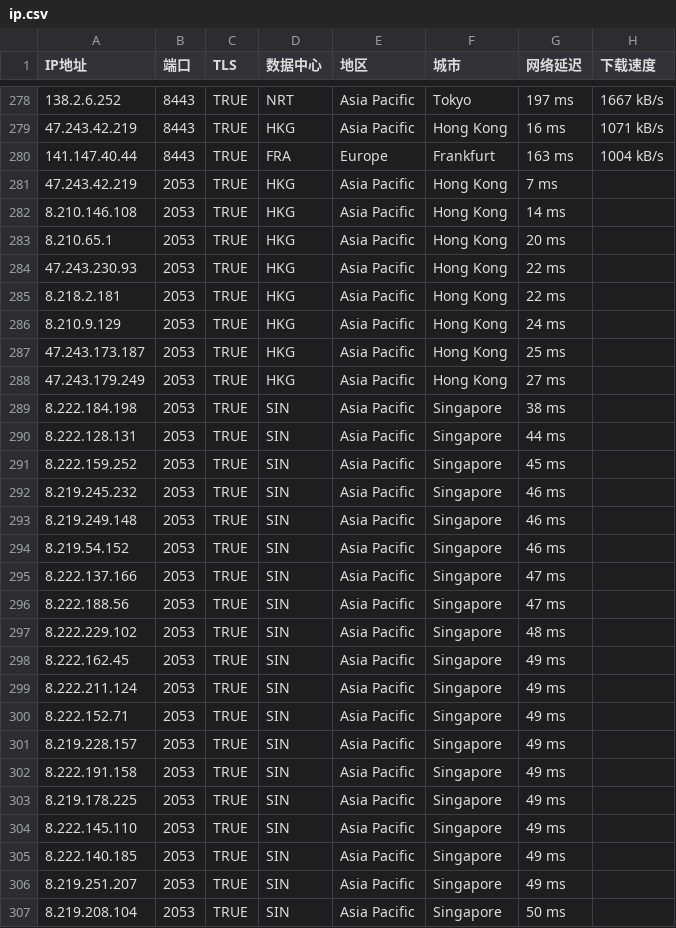
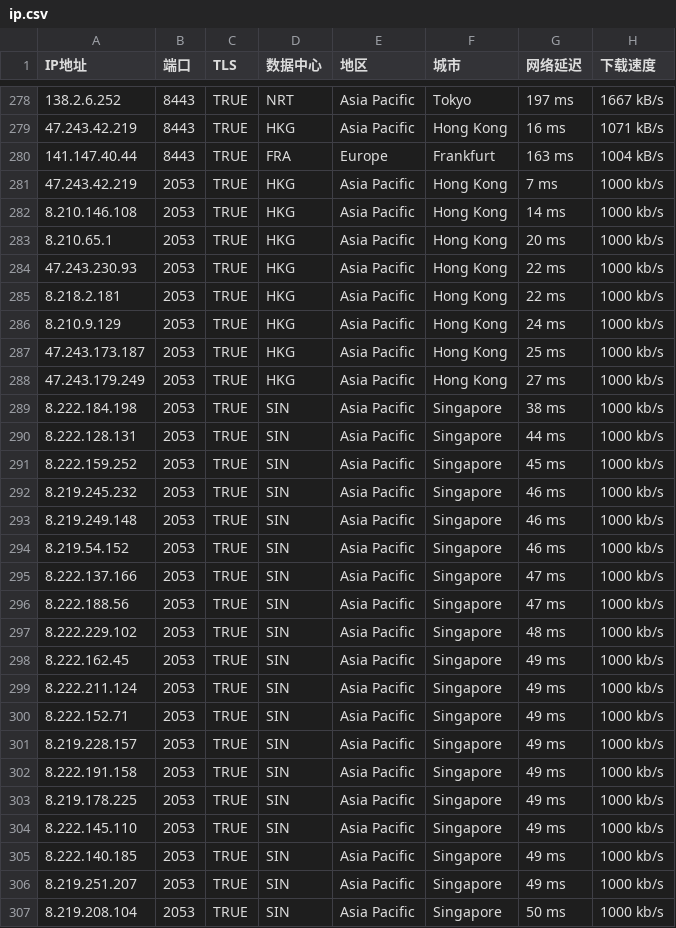
Before and after one commit to clhyw2009/WorkerVless2sub, a CSV file: ip.csv, drawn as a sheet; only a part is shown, gaps mark what is left out; the diff covers the shown part only.

Commit message:
Update ip.csv

```diff
--- a/ip.csv
+++ b/ip.csv
@@ -280,28 +280,28 @@ IP地址,端口,TLS,数据中心,地区,城市,网络延迟,下载速度
 141.147.40.44,8443,TRUE,FRA,Europe,Frankfurt,163 ms,1004 kB/s
-47.243.42.219,2053,TRUE,HKG,Asia Pacific,Hong Kong,7 ms
-8.210.146.108,2053,TRUE,HKG,Asia Pacific,Hong Kong,14 ms
-8.210.65.1,2053,TRUE,HKG,Asia Pacific,Hong Kong,20 ms
-47.243.230.93,2053,TRUE,HKG,Asia Pacific,Hong Kong,22 ms
-8.218.2.181,2053,TRUE,HKG,Asia Pacific,Hong Kong,22 ms
-8.210.9.129,2053,TRUE,HKG,Asia Pacific,Hong Kong,24 ms
-47.243.173.187,2053,TRUE,HKG,Asia Pacific,Hong Kong,25 ms
-47.243.179.249,2053,TRUE,HKG,Asia Pacific,Hong Kong,27 ms
-8.222.184.198,2053,TRUE,SIN,Asia Pacific,Singapore,38 ms
-8.222.128.131,2053,TRUE,SIN,Asia Pacific,Singapore,44 ms
-8.222.159.252,2053,TRUE,SIN,Asia Pacific,Singapore,45 ms
-8.219.245.232,2053,TRUE,SIN,Asia Pacific,Singapore,46 ms
-8.219.249.148,2053,TRUE,SIN,Asia Pacific,Singapore,46 ms
-8.219.54.152,2053,TRUE,SIN,Asia Pacific,Singapore,46 ms
-8.222.137.166,2053,TRUE,SIN,Asia Pacific,Singapore,47 ms
-8.222.188.56,2053,TRUE,SIN,Asia Pacific,Singapore,47 ms
-8.222.229.102,2053,TRUE,SIN,Asia Pacific,Singapore,48 ms
-8.222.162.45,2053,TRUE,SIN,Asia Pacific,Singapore,49 ms
-8.222.211.124,2053,TRUE,SIN,Asia Pacific,Singapore,49 ms
-8.222.152.71,2053,TRUE,SIN,Asia Pacific,Singapore,49 ms
-8.219.228.157,2053,TRUE,SIN,Asia Pacific,Singapore,49 ms
-8.222.191.158,2053,TRUE,SIN,Asia Pacific,Singapore,49 ms
-8.219.178.225,2053,TRUE,SIN,Asia Pacific,Singapore,49 ms
-8.222.145.110,2053,TRUE,SIN,Asia Pacific,Singapore,49 ms
-8.222.140.185,2053,TRUE,SIN,Asia Pacific,Singapore,49 ms
-8.219.251.207,2053,TRUE,SIN,Asia Pacific,Singapore,49 ms
-8.219.208.104,2053,TRUE,SIN,Asia Pacific,Singapore,50 ms
+47.243.42.219,2053,TRUE,HKG,Asia Pacific,Hong Kong,7 ms,1000 kb/s
+8.210.146.108,2053,TRUE,HKG,Asia Pacific,Hong Kong,14 ms,1000 kb/s
+8.210.65.1,2053,TRUE,HKG,Asia Pacific,Hong Kong,20 ms,1000 kb/s
+47.243.230.93,2053,TRUE,HKG,Asia Pacific,Hong Kong,22 ms,1000 kb/s
+8.218.2.181,2053,TRUE,HKG,Asia Pacific,Hong Kong,22 ms,1000 kb/s
+8.210.9.129,2053,TRUE,HKG,Asia Pacific,Hong Kong,24 ms,1000 kb/s
+47.243.173.187,2053,TRUE,HKG,Asia Pacific,Hong Kong,25 ms,1000 kb/s
+47.243.179.249,2053,TRUE,HKG,Asia Pacific,Hong Kong,27 ms,1000 kb/s
+8.222.184.198,2053,TRUE,SIN,Asia Pacific,Singapore,38 ms,1000 kb/s
+8.222.128.131,2053,TRUE,SIN,Asia Pacific,Singapore,44 ms,1000 kb/s
+8.222.159.252,2053,TRUE,SIN,Asia Pacific,Singapore,45 ms,1000 kb/s
+8.219.245.232,2053,TRUE,SIN,Asia Pacific,Singapore,46 ms,1000 kb/s
+8.219.249.148,2053,TRUE,SIN,Asia Pacific,Singapore,46 ms,1000 kb/s
+8.219.54.152,2053,TRUE,SIN,Asia Pacific,Singapore,46 ms,1000 kb/s
+8.222.137.166,2053,TRUE,SIN,Asia Pacific,Singapore,47 ms,1000 kb/s
+8.222.188.56,2053,TRUE,SIN,Asia Pacific,Singapore,47 ms,1000 kb/s
+8.222.229.102,2053,TRUE,SIN,Asia Pacific,Singapore,48 ms,1000 kb/s
+8.222.162.45,2053,TRUE,SIN,Asia Pacific,Singapore,49 ms,1000 kb/s
+8.222.211.124,2053,TRUE,SIN,Asia Pacific,Singapore,49 ms,1000 kb/s
+8.222.152.71,2053,TRUE,SIN,Asia Pacific,Singapore,49 ms,1000 kb/s
+8.219.228.157,2053,TRUE,SIN,Asia Pacific,Singapore,49 ms,1000 kb/s
+8.222.191.158,2053,TRUE,SIN,Asia Pacific,Singapore,49 ms,1000 kb/s
+8.219.178.225,2053,TRUE,SIN,Asia Pacific,Singapore,49 ms,1000 kb/s
+8.222.145.110,2053,TRUE,SIN,Asia Pacific,Singapore,49 ms,1000 kb/s
+8.222.140.185,2053,TRUE,SIN,Asia Pacific,Singapore,49 ms,1000 kb/s
+8.219.251.207,2053,TRUE,SIN,Asia Pacific,Singapore,49 ms,1000 kb/s
+8.219.208.104,2053,TRUE,SIN,Asia Pacific,Singapore,50 ms,1000 kb/s
```
Also changed, not shown: 84 edited cells elsewhere in this file.
